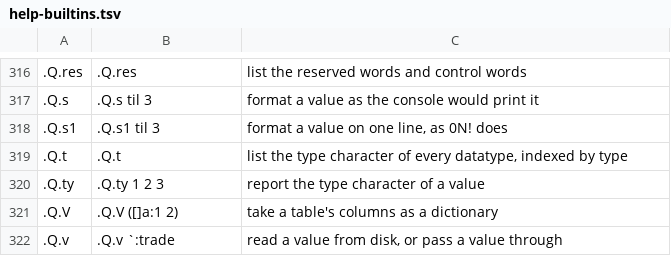
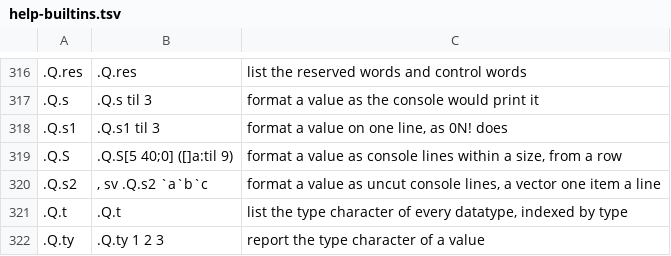
Before and after one commit to peachq-org/peachq, a TSV file: qlib/help-builtins.tsv, drawn as a sheet; only a part is shown, gaps mark what is left out; the shorter side is filled out with more unchanged rows; the diff names each change by its address in the sheet, - before the commit and + after, or states it on an @@ line.

Commit message:
feat(dotq): .Q.S and .Q.s2 on the console clip (Dlhvgr)

```diff
--- a/qlib/help-builtins.tsv
+++ b/qlib/help-builtins.tsv
+row 319: .Q.S | .Q.S[5 40;0] ([]a:til 9) | format a value as console lines within a size, from a row
+row 320: .Q.s2 | , sv .Q.s2 `a`b`c | format a value as uncut console lines, a vector one item a line
```
Also changed, not shown: 7 other files.
